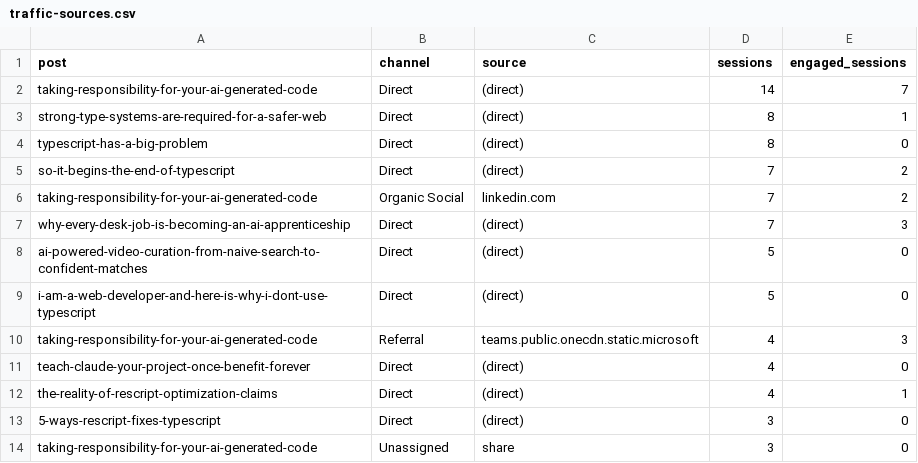
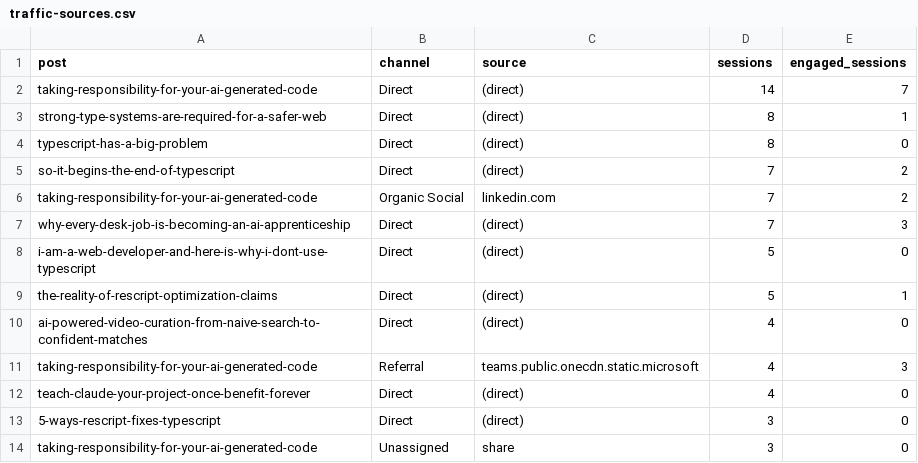
Before and after one commit to nathan-tranquilla/nathantranquilla.me, a CSV file: reports/traffic-sources.csv, drawn as a sheet; only a part is shown; removed rows and columns are numbered as before the commit, all else as after; the diff names each change by its address in the sheet, - before the commit and + after, or states it on an @@ line.

```diff
--- a/reports/traffic-sources.csv
+++ b/reports/traffic-sources.csv
-row 8: ai-powered-video-curation-from-naive-search-to-confident-matches | Direct | (direct) | 5 | 0
+row 9: the-reality-of-rescript-optimization-claims | Direct | (direct) | 5 | 1
+row 10: ai-powered-video-curation-from-naive-search-to-confident-matches | Direct | (direct) | 4 | 0
-row 12: the-reality-of-rescript-optimization-claims | Direct | (direct) | 4 | 1
```
Also changed, not shown: 2 other files.
